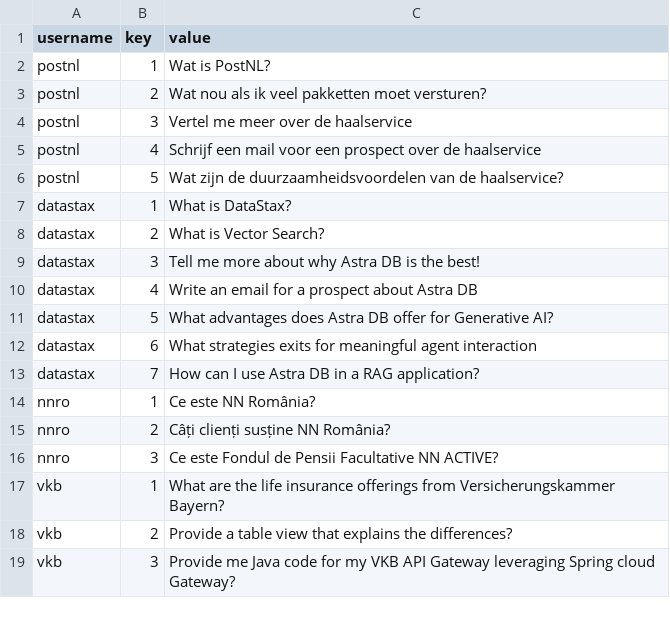
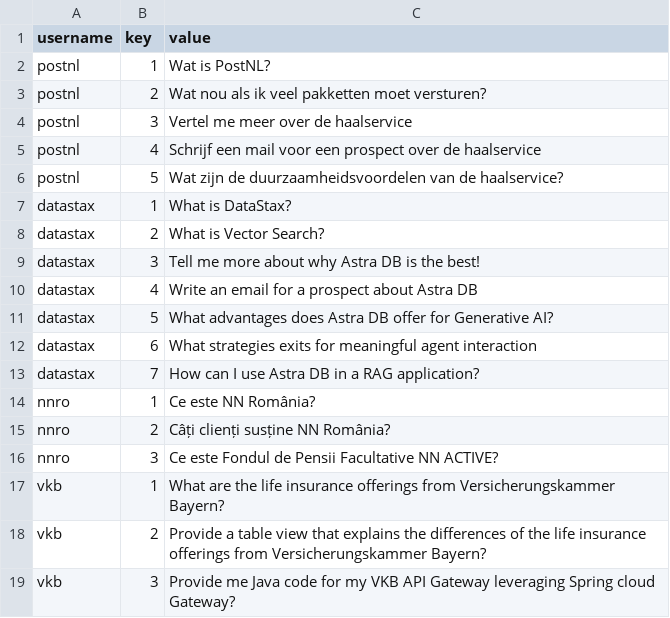
Before and after one commit to difli/customerdemo-ragstack-astradb, a CSV file: rails.csv, drawn as a sheet.

Commit message:
changed rails.csv

```diff
--- a/rails.csv
+++ b/rails.csv
@@ -17,3 +17,3 @@ nnro,3,"Ce este Fondul de Pensii Facultative NN ACTIVE?"
 vkb,1,"What are the life insurance offerings from Versicherungskammer Bayern?"
-vkb,2,"Provide a table view that explains the differences?"
+vkb,2,"Provide a table view that explains the differences of the life insurance offerings from Versicherungskammer Bayern?"
 vkb,3,"Provide me Java code for my VKB API Gateway leveraging Spring cloud Gateway?"
```
